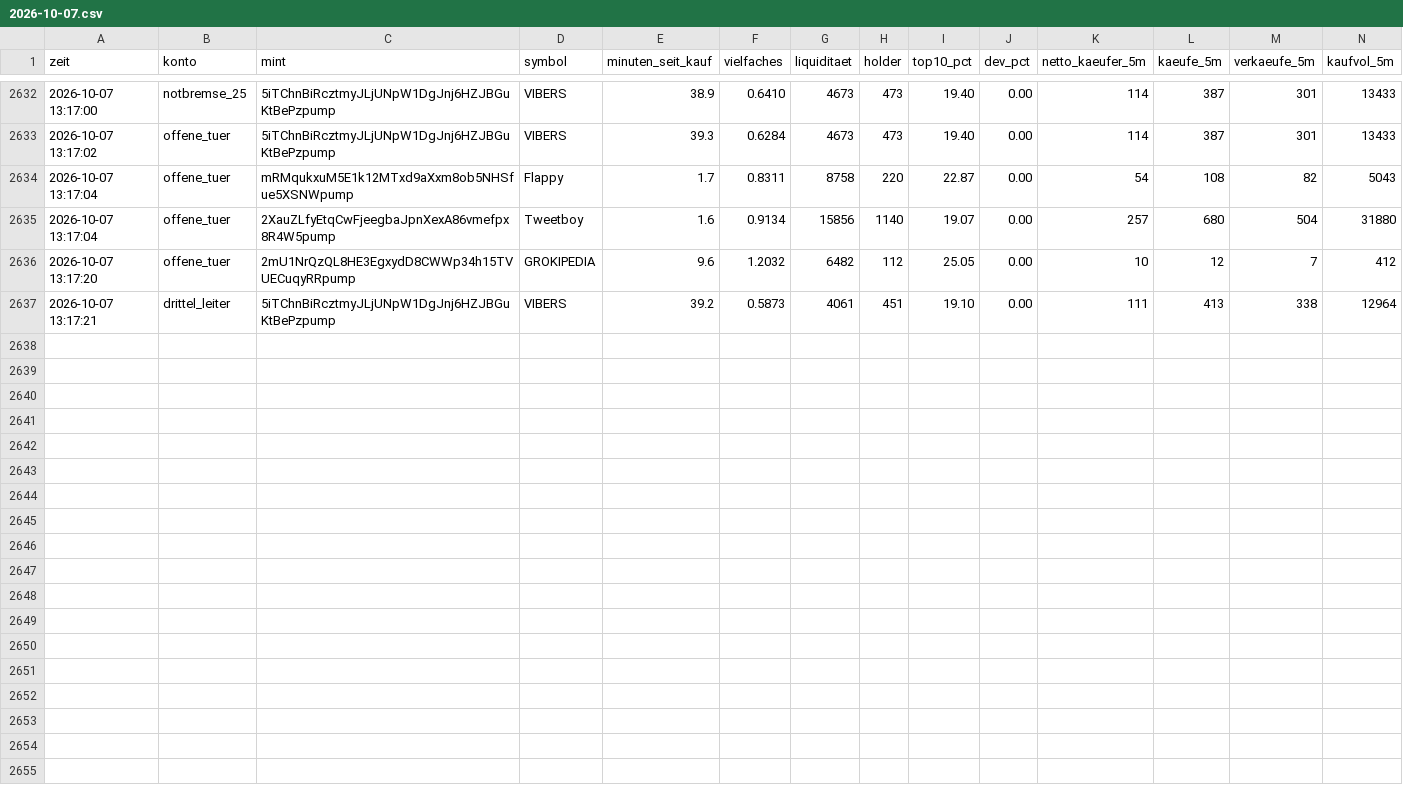
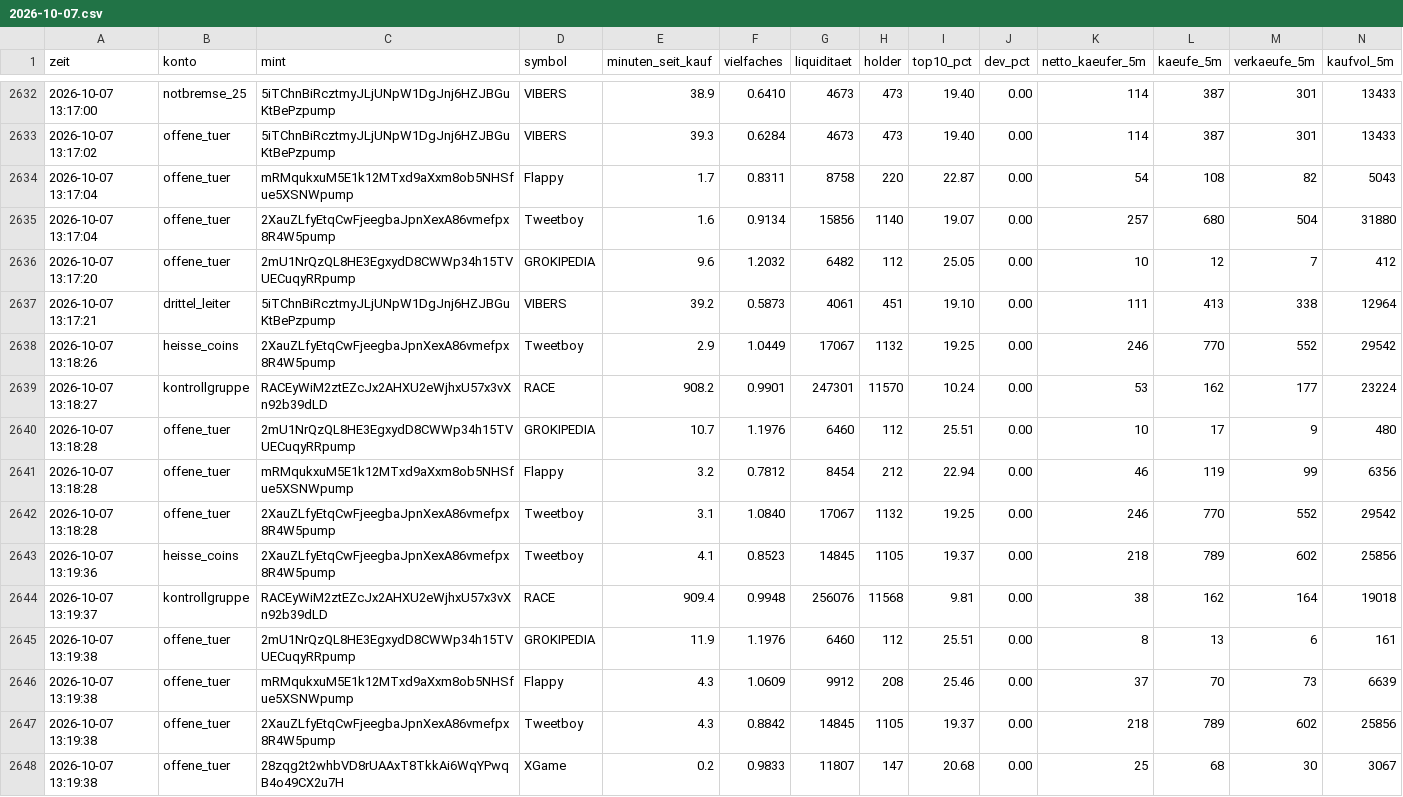
Before and after one commit to Jubosaurus/solana-meme-paperbot, a CSV file: flugschreiber/2026-10-07.csv, drawn as a sheet; only a part is shown, gaps mark what is left out; rows hold the shown columns only; the diff names each change by its address in the sheet, - before the commit and + after, or states it on an @@ line.

```diff
--- a/flugschreiber/2026-10-07.csv
+++ b/flugschreiber/2026-10-07.csv
+row 2638: 2026-10-07 13:18:26 | heisse_coins | 2XauZLfyEtqCwFjeegbaJpnXexA86vmefpx8R4W5pump | Tweetboy | 2.9 | 1.0449 | 17067 | 1132 | 19.25 | 0.00 | 246 | 770 | 552 | 29542
+row 2639: 2026-10-07 13:18:27 | kontrollgruppe | RACEyWiM2ztEZcJx2AHXU2eWjhxU57x3vXn92b39dLD | RACE | 908.2 | 0.9901 | 247301 | 11570 | 10.24 | 0.00 | 53 | 162 | 177 | 23224
+row 2640: 2026-10-07 13:18:28 | offene_tuer | 2mU1NrQzQL8HE3EgxydD8CWWp34h15TVUECuqyRRpump | GROKIPEDIA | 10.7 | 1.1976 | 6460 | 112 | 25.51 | 0.00 | 10 | 17 | 9 | 480
+row 2641: 2026-10-07 13:18:28 | offene_tuer | mRMqukxuM5E1k12MTxd9aXxm8ob5NHSfue5XSNWpump | Flappy | 3.2 | 0.7812 | 8454 | 212 | 22.94 | 0.00 | 46 | 119 | 99 | 6356
+row 2642: 2026-10-07 13:18:28 | offene_tuer | 2XauZLfyEtqCwFjeegbaJpnXexA86vmefpx8R4W5pump | Tweetboy | 3.1 | 1.0840 | 17067 | 1132 | 19.25 | 0.00 | 246 | 770 | 552 | 29542
+row 2643: 2026-10-07 13:19:36 | heisse_coins | 2XauZLfyEtqCwFjeegbaJpnXexA86vmefpx8R4W5pump | Tweetboy | 4.1 | 0.8523 | 14845 | 1105 | 19.37 | 0.00 | 218 | 789 | 602 | 25856
+row 2644: 2026-10-07 13:19:37 | kontrollgruppe | RACEyWiM2ztEZcJx2AHXU2eWjhxU57x3vXn92b39dLD | RACE | 909.4 | 0.9948 | 256076 | 11568 | 9.81 | 0.00 | 38 | 162 | 164 | 19018
+row 2645: 2026-10-07 13:19:38 | offene_tuer | 2mU1NrQzQL8HE3EgxydD8CWWp34h15TVUECuqyRRpump | GROKIPEDIA | 11.9 | 1.1976 | 6460 | 112 | 25.51 | 0.00 | 8 | 13 | 6 | 161
+row 2646: 2026-10-07 13:19:38 | offene_tuer | mRMqukxuM5E1k12MTxd9aXxm8ob5NHSfue5XSNWpump | Flappy | 4.3 | 1.0609 | 9912 | 208 | 25.46 | 0.00 | 37 | 70 | 73 | 6639
+row 2647: 2026-10-07 13:19:38 | offene_tuer | 2XauZLfyEtqCwFjeegbaJpnXexA86vmefpx8R4W5pump | Tweetboy | 4.3 | 0.8842 | 14845 | 1105 | 19.37 | 0.00 | 218 | 789 | 602 | 25856
+row 2648: 2026-10-07 13:19:38 | offene_tuer | 28zqg2t2whbVD8rUAAxT8TkkAi6WqYPwqB4o49CX2u7H | XGame | 0.2 | 0.9833 | 11807 | 147 | 20.68 | 0.00 | 25 | 68 | 30 | 3067
```
Also changed, not shown: dexscreener.csv, experimente/offene_tuer/journal.csv, 16 other files.
